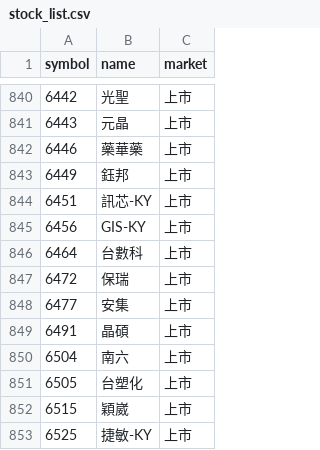
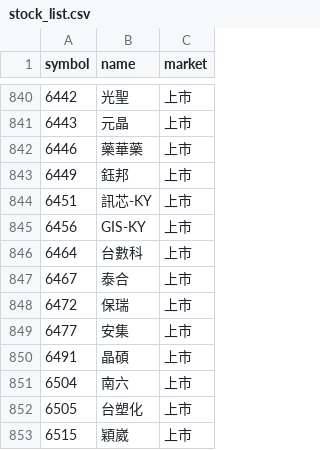
Before and after one commit to ScoppenLin/CandyTWStock, a CSV file: data/stock_list.csv, drawn as a sheet; only a part is shown, gaps mark what is left out; the shorter side is filled out with more unchanged rows.

```diff
--- a/data/stock_list.csv
+++ b/data/stock_list.csv
@@ -846,2 +846,3 @@
 6464,台數科,上市
+6467,泰合,上市
 6472,保瑞,上市
```
Also changed, not shown: logs/error_log.csv, output/screening_result.csv, 5 other files.
